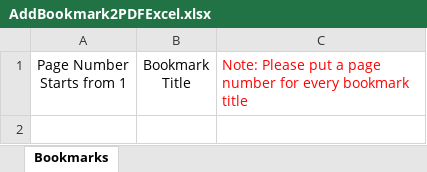
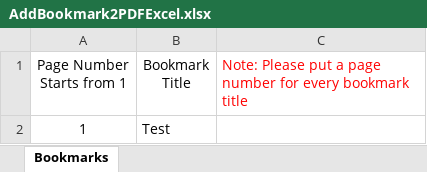
Before and after one commit to earphone/Just-BCS-Things, an Excel workbook: Random Scripts/AddBookmark2PDF/AddBookmark2PDFExcel.xlsx, sheet Bookmarks, drawn as a sheet; values as stored, in another font and other column widths than the file's, no borders; the diff names each change by its address in the sheet, - before the commit and + after, or states it on an @@ line.

```diff
--- a/Random Scripts/AddBookmark2PDF/AddBookmark2PDFExcel.xlsx (sheet Bookmarks)
+++ b/Random Scripts/AddBookmark2PDF/AddBookmark2PDFExcel.xlsx (sheet Bookmarks)
+row 2: 1 | Test
```
Also changed, not shown: 4 other files.
